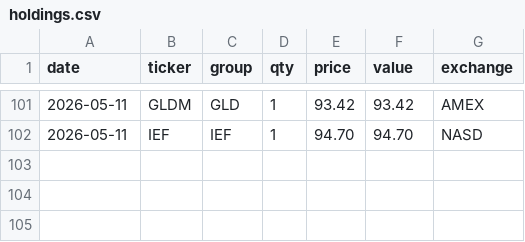
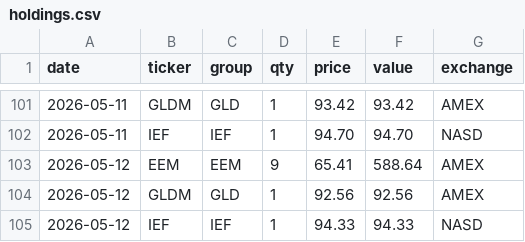
Before and after one commit to phj1120/classicQuant, a CSV file: data/holdings.csv, drawn as a sheet; only a part is shown, gaps mark what is left out; the diff names each change by its address in the sheet, - before the commit and + after, or states it on an @@ line.

```diff
--- a/data/holdings.csv
+++ b/data/holdings.csv
+row 103: 2026-05-12 | EEM | EEM | 9 | 65.41 | 588.64 | AMEX
+row 104: 2026-05-12 | GLDM | GLD | 1 | 92.56 | 92.56 | AMEX
+row 105: 2026-05-12 | IEF | IEF | 1 | 94.33 | 94.33 | NASD
```
Also changed, not shown: data/audit_log.csv, data/ohlc_history.csv, 9 other files.
